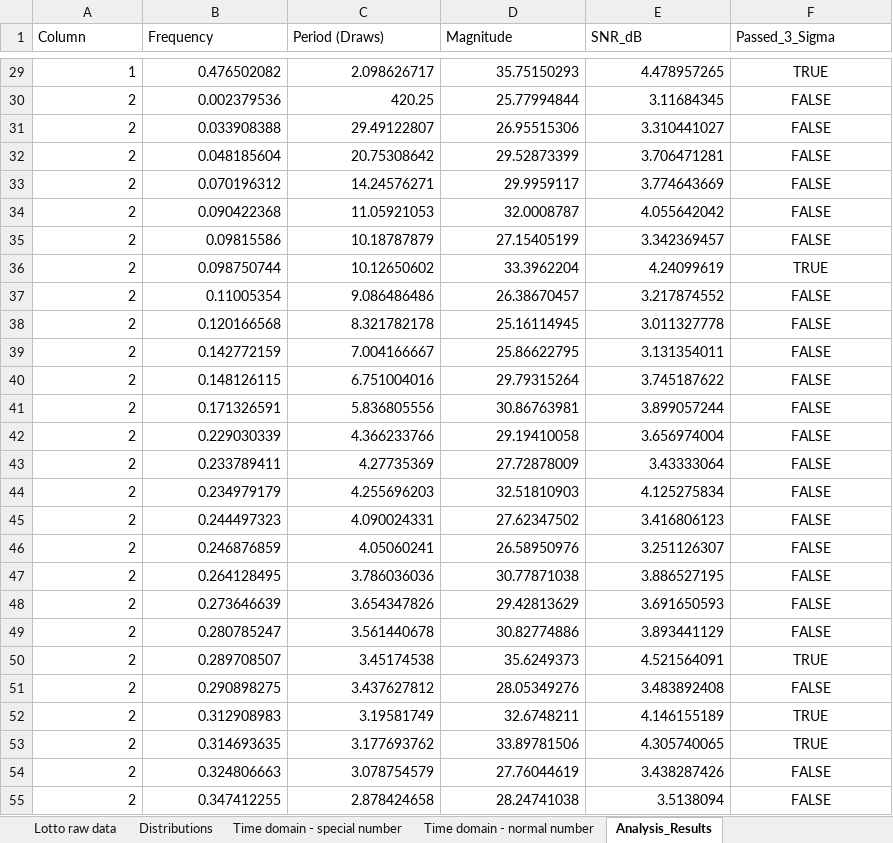
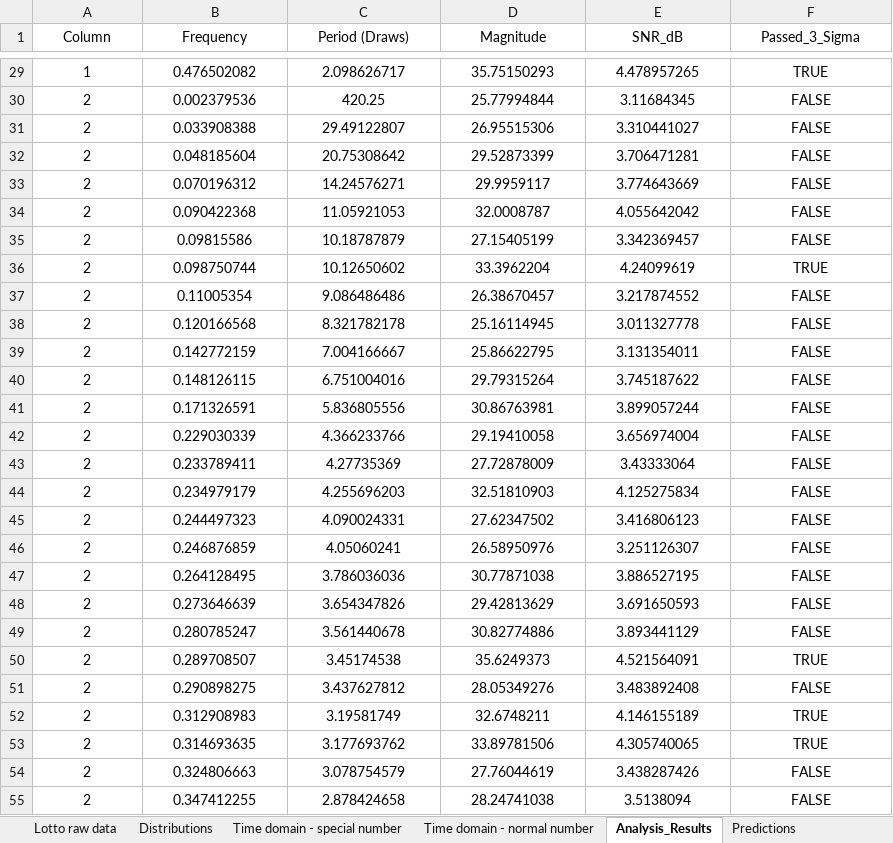
Before and after one commit to idowein/Lottery-estimation, an Excel workbook: Lotto.xlsx, sheet Analysis_Results, drawn as a sheet; only a part is shown, gaps mark what is left out; values as stored, in another font and other column widths than the file's, no borders; the diff covers the shown part only; the diff names each change by its address in the sheet, - before the commit and + after, or states it on an @@ line.

```diff
--- a/Lotto.xlsx (sheet Analysis_Results)
+++ b/Lotto.xlsx (sheet Analysis_Results)
+sheet tab: Predictions
-A1:F1 alignment: left
+A1:F1 alignment: center
-A29:E55 alignment: right
+A29:E55 alignment: center
```
Also changed, not shown: cell formats elsewhere in this sheet, other sheet tabs, 10 other files.
